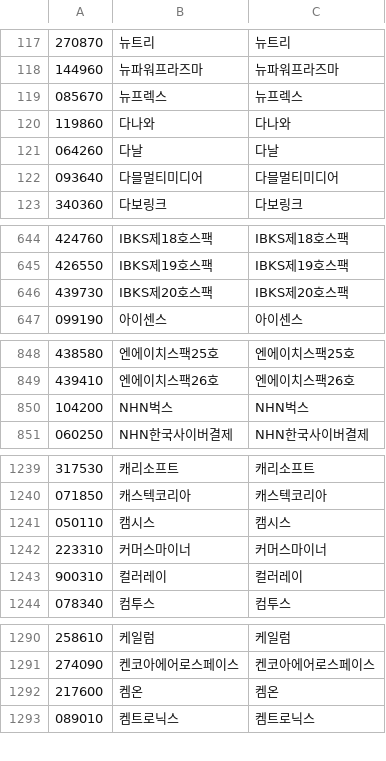
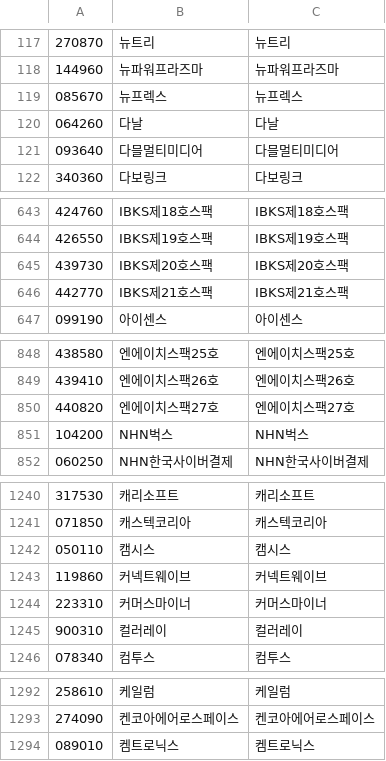
Before and after one commit to krkr5628/bacado, a CSV file: csv/list/kosdak_code.csv, drawn as a sheet; only a part is shown, gaps mark what is left out; removed rows and columns are numbered as before the commit, all else as after; the diff covers the shown part only; the diff names each change by its address in the sheet, - before the commit and + after, or states it on an @@ line.

```diff
--- a/csv/list/kosdak_code.csv
+++ b/csv/list/kosdak_code.csv
-row 120: 119860 | 다나와 | 다나와
+row 646: 442770 | IBKS제21호스팩 | IBKS제21호스팩
+row 850: 440820 | 엔에이치스팩27호 | 엔에이치스팩27호
+row 1243: 119860 | 커넥트웨이브 | 커넥트웨이브
-row 1292: 217600 | 켐온 | 켐온
```
Also changed, not shown: 1 removed row and 2 edited cells elsewhere in this file, csv/list/kosdak_integration.csv, csv/list/kospi_integration.csv, 3 other files.
